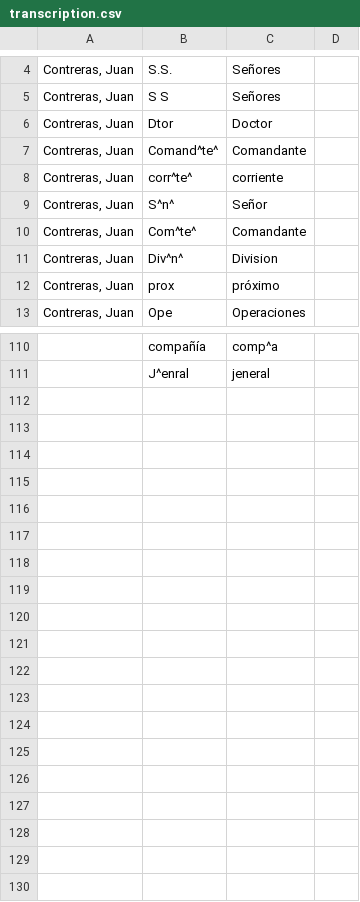
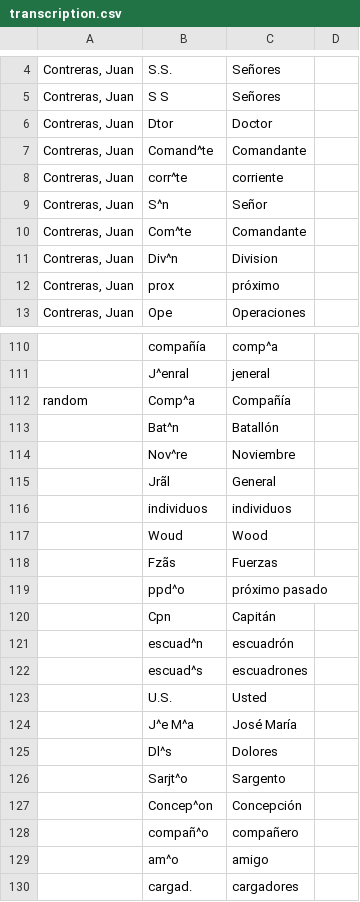
Before and after one commit to Proyecto-Ocupacion-Araucania-UChile/model-HTR, a CSV file: transcription.csv, drawn as a sheet; only a part is shown, gaps mark what is left out; the diff covers the shown part only; the diff names each change by its address in the sheet, - before the commit and + after, or states it on an @@ line.

Commit message:
data villalon

```diff
--- a/transcription.csv
+++ b/transcription.csv
-B7: Comand^te^
+B7: Comand^te
-B8: corr^te^
+B8: corr^te
-B9: S^n^
+B9: S^n
-B10: Com^te^
+B10: Com^te
-B11: Div^n^
+B11: Div^n
+row 112: random | Comp^a | Compañía
+row 113:  | Bat^n | Batallón
+row 114:  | Nov^re | Noviembre
+row 115:  | Jrãl | General
+row 116:  | individuos | individuos
+row 117:  | Woud | Wood
+row 118:  | Fzãs | Fuerzas
+row 119:  | ppd^o | próximo pasado
+row 120:  | Cpn | Capitán
+row 121:  | escuad^n | escuadrón
+row 122:  | escuad^s | escuadrones
+row 123:  | U.S. | Usted
+row 124:  | J^e M^a | José María
+row 125:  | Dl^s | Dolores
+row 126:  | Sarjt^o | Sargento
+row 127:  | Concep^on | Concepción
+row 128:  | compañ^o | compañero
+row 129:  | am^o | amigo
+row 130:  | cargad. | cargadores
```
Also changed, not shown: 30 edited cells elsewhere in this file, 12 other files.
